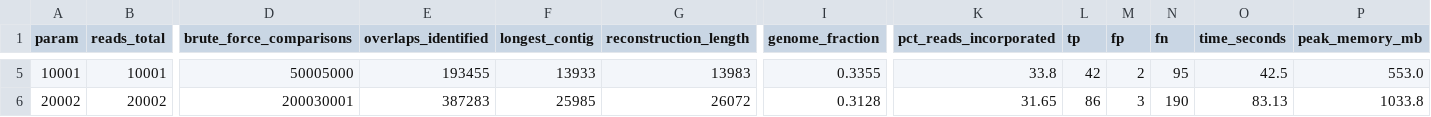
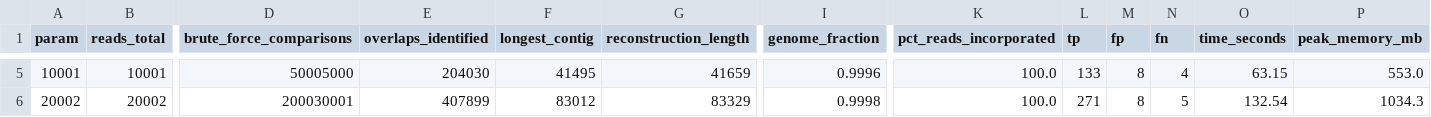
Before and after one commit to erapopovaa/Era-Popova-DNA-Genome-Reconstruction-from-Noisy-Sequencing-Reads, a CSV file: results/benchmark_scale.csv, drawn as a sheet; only a part is shown, gaps mark what is left out; the diff covers the shown part only; the diff names each change by its address in the sheet, - before the commit and + after, or states it on an @@ line.

```diff
--- a/results/benchmark_scale.csv
+++ b/results/benchmark_scale.csv
-E5 (overlaps_identified): 193455
+E5 (overlaps_identified): 204030
-F5 (longest_contig): 13933
+F5 (longest_contig): 41495
-G5 (reconstruction_length): 13983
+G5 (reconstruction_length): 41659
-I5 (genome_fraction): 0.3355
+I5 (genome_fraction): 0.9996
-K5 (pct_reads_incorporated): 33.8
+K5 (pct_reads_incorporated): 100.0
-L5 (tp): 42
+L5 (tp): 133
-M5 (fp): 2
+M5 (fp): 8
-N5 (fn): 95
+N5 (fn): 4
-O5 (time_seconds): 42.5
+O5 (time_seconds): 63.15
-E6 (overlaps_identified): 387283
+E6 (overlaps_identified): 407899
-F6 (longest_contig): 25985
+F6 (longest_contig): 83012
-G6 (reconstruction_length): 26072
+G6 (reconstruction_length): 83329
-I6 (genome_fraction): 0.3128
+I6 (genome_fraction): 0.9998
-K6 (pct_reads_incorporated): 31.65
+K6 (pct_reads_incorporated): 100.0
-L6 (tp): 86
+L6 (tp): 271
-M6 (fp): 3
+M6 (fp): 8
-N6 (fn): 190
+N6 (fn): 5
-O6 (time_seconds): 83.13
+O6 (time_seconds): 132.54
-P6 (peak_memory_mb): 1033.8
+P6 (peak_memory_mb): 1034.3
```
Also changed, not shown: 28 edited cells elsewhere in this file, results/benchmark_ablation.csv, results/benchmark_coverage.csv, 5 other files.
